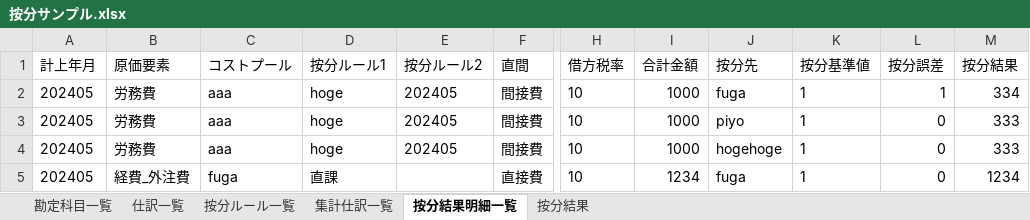
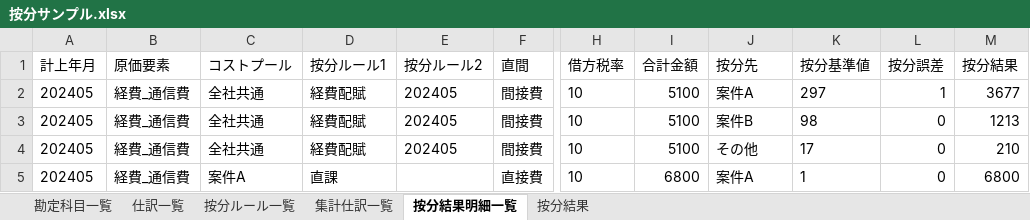
Before and after one commit to Moiterika/teckbookfest18-sample, an Excel workbook: cmd/tbf18/按分サンプル.xlsx, sheet 按分結果明細一覧, drawn as a sheet; only a part is shown, gaps mark what is left out; values as stored, in another font and other column widths than the file's, no borders; the diff names each change by its address in the sheet, - before the commit and + after, or states it on an @@ line.

```diff
--- a/cmd/tbf18/按分サンプル.xlsx (sheet 按分結果明細一覧)
+++ b/cmd/tbf18/按分サンプル.xlsx (sheet 按分結果明細一覧)
-B2:B4 (原価要素): 労務費
+B2:B4 (原価要素): 経費_通信費
-C2:C4 (コストプール): aaa
+C2:C4 (コストプール): 全社共通
-D2:D4 (按分ルール1): hoge
+D2:D4 (按分ルール1): 経費配賦
-I2:I4 (合計金額): 1000
+I2:I4 (合計金額): 5100
-J2 (按分先): fuga
+J2 (按分先): 案件A
-K2 (按分基準値): 1
+K2 (按分基準値): 297
-M2 (按分結果): 334
+M2 (按分結果): 3677
-J3 (按分先): piyo
+J3 (按分先): 案件B
-K3 (按分基準値): 1
+K3 (按分基準値): 98
-M3 (按分結果): 333
+M3 (按分結果): 1213
-J4 (按分先): hogehoge
+J4 (按分先): その他
-K4 (按分基準値): 1
+K4 (按分基準値): 17
-M4 (按分結果): 333
+M4 (按分結果): 210
-B5 (原価要素): 経費_外注費
+B5 (原価要素): 経費_通信費
-C5 (コストプール): fuga
+C5 (コストプール): 案件A
-I5 (合計金額): 1234
+I5 (合計金額): 6800
-J5 (按分先): fuga
+J5 (按分先): 案件A
-M5 (按分結果): 1234
+M5 (按分結果): 6800
```
Also changed, not shown: sheet 仕訳一覧, sheet 按分結果, sheet 按分ルール一覧, sheet 集計仕訳一覧, 9 other files.
